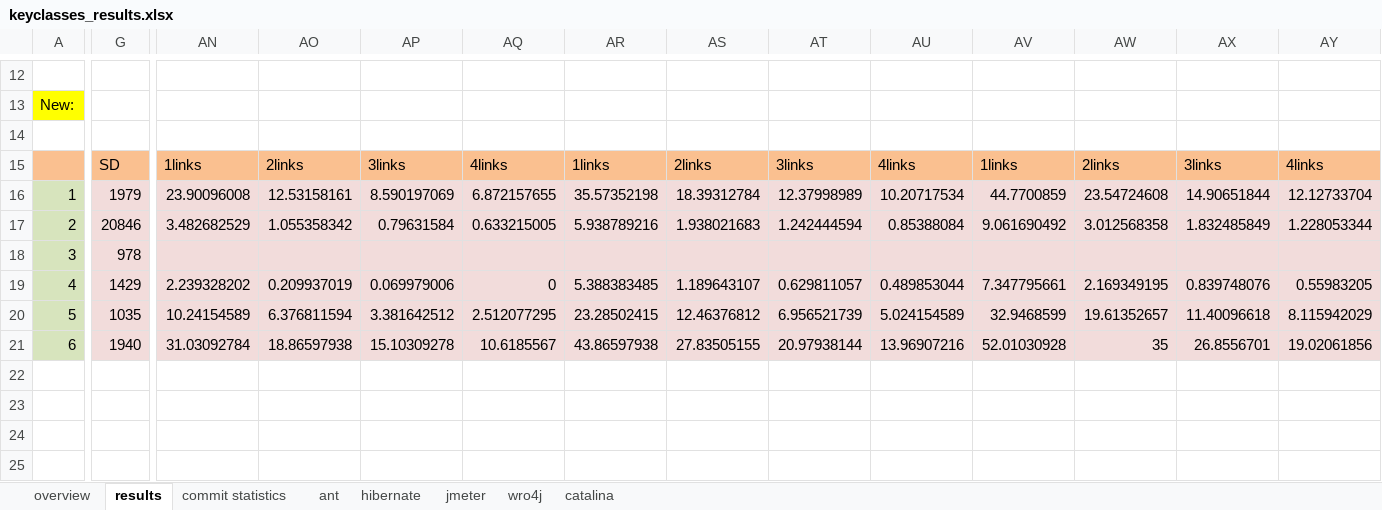
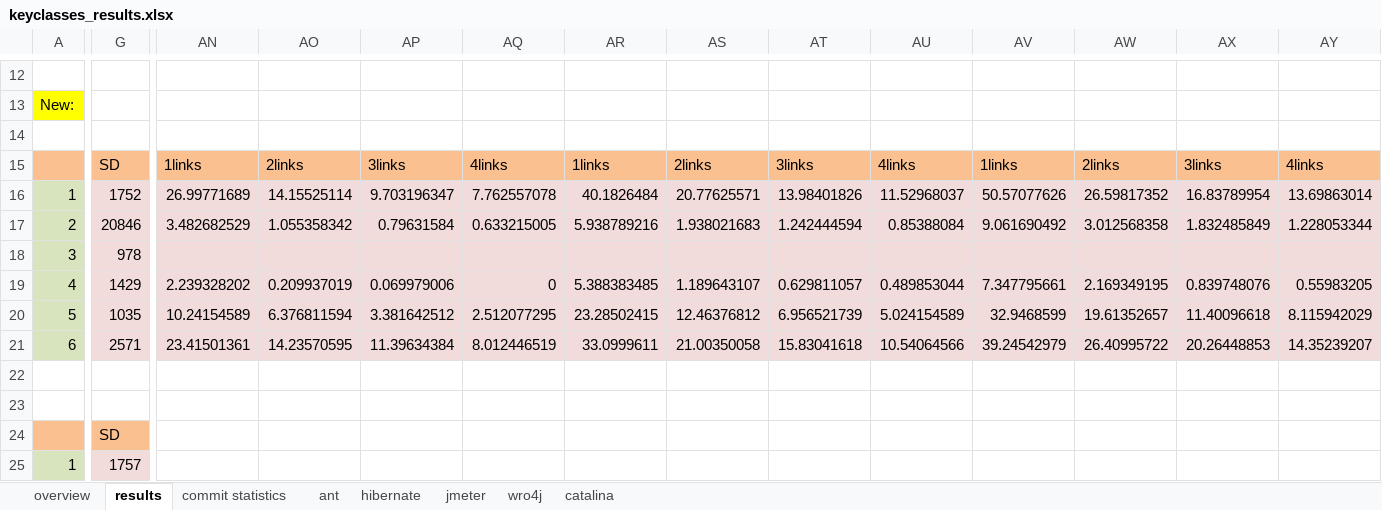
Before and after one commit to AdelinaStana/PhdProject, an Excel workbook: results/keyclasses_results.xlsx, sheet results, drawn as a sheet; only a part is shown, gaps mark what is left out; values as stored, in another font and other column widths than the file's, no borders; rows hold the shown columns only; the diff covers the shown part only; the diff names each change by its address in the sheet, - before the commit and + after, or states it on an @@ line.

```diff
--- a/results/keyclasses_results.xlsx (sheet results)
+++ b/results/keyclasses_results.xlsx (sheet results)
-G16: 1979
+G16: 1752
-AN16: 23.90096008
+AN16: 26.99771689
-AO16: 12.53158161
+AO16: 14.15525114
-AP16: 8.590197069
+AP16: 9.703196347
-AQ16: 6.872157655
+AQ16: 7.762557078
-AR16: 35.57352198
+AR16: 40.1826484
-AS16: 18.39312784
+AS16: 20.77625571
-AT16: 12.37998989
+AT16: 13.98401826
-AU16: 10.20717534
+AU16: 11.52968037
-AV16: 44.7700859
+AV16: 50.57077626
-AW16: 23.54724608
+AW16: 26.59817352
-AX16: 14.90651844
+AX16: 16.83789954
-AY16: 12.12733704
+AY16: 13.69863014
-G21: 1940
+G21: 2571
-AN21: 31.03092784
+AN21: 23.41501361
-AO21: 18.86597938
+AO21: 14.23570595
-AP21: 15.10309278
+AP21: 11.39634384
-AQ21: 10.6185567
+AQ21: 8.012446519
-AR21: 43.86597938
+AR21: 33.0999611
-AS21: 27.83505155
+AS21: 21.00350058
-AT21: 20.97938144
+AT21: 15.83041618
-AU21: 13.96907216
+AU21: 10.54064566
-AV21: 52.01030928
+AV21: 39.24542979
-AW21: 35
+AW21: 26.40995722
-AX21: 26.8556701
+AX21: 20.26448853
-AY21: 19.02061856
+AY21: 14.35239207
+row 22: (empty)
+row 23: (empty)
+row 24:  | SD
+row 25: 1 | 1757
```
Also changed, not shown: 4 added rows and 40 edited cells elsewhere in this sheet, 10 other files.
